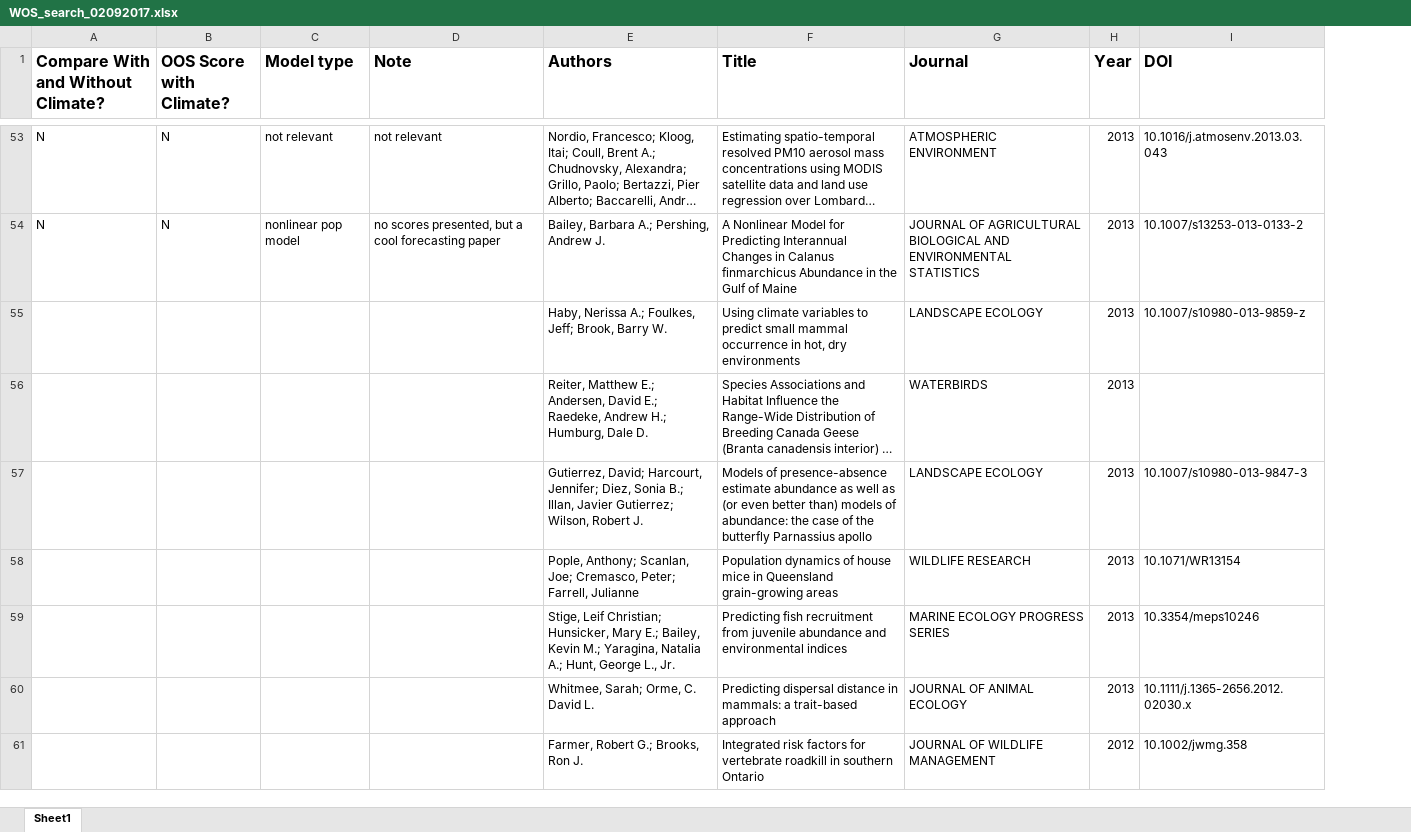
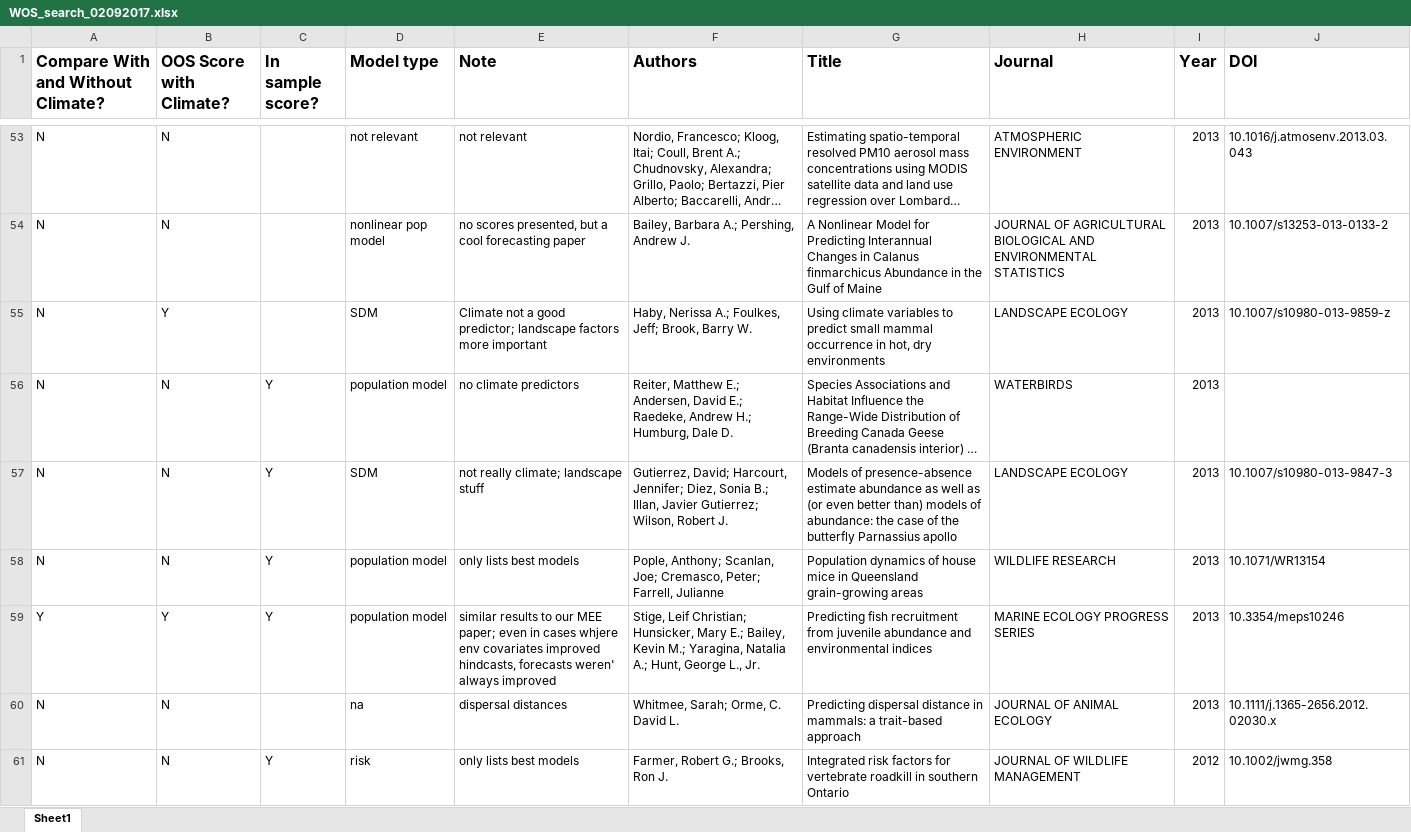
Before and after one commit to atredennick/climate_drivers_review, an Excel workbook: wos_results/WOS_search_02092017.xlsx, sheet Sheet1, drawn as a sheet; only a part is shown, gaps mark what is left out; long unchanged cells end in …; values as stored, in another font and other column widths than the file's, no borders; addresses are those after the commit; the diff covers the shown part only; the diff names each change by its address in the sheet, - before the commit and + after, or states it on an @@ line.

Commit message:
updates with more screened papers

```diff
--- a/wos_results/WOS_search_02092017.xlsx (sheet Sheet1)
+++ b/wos_results/WOS_search_02092017.xlsx (sheet Sheet1)
+column C (In sample score?), rows 56-61: Y | Y | Y | Y |  | Y
-A55:A58: (empty)
+A55:A58: N
-B55 (OOS Score with Climate?): (empty)
+B55 (OOS Score with Climate?): Y
-D55 (Model type): (empty)
+D55 (Model type): SDM
-E55 (Note): (empty)
+E55 (Note): Climate not a good predictor; landscape factors more important
-B56:B58 (OOS Score with Climate?): (empty)
+B56:B58 (OOS Score with Climate?): N
-D56 (Model type): (empty)
+D56 (Model type): population model
-E56 (Note): (empty)
+E56 (Note): no climate predictors
-D57 (Model type): (empty)
+D57 (Model type): SDM
-E57 (Note): (empty)
+E57 (Note): not really climate; landscape stuff
-D58:D59 (Model type): (empty)
+D58:D59 (Model type): population model
-E58 (Note): (empty)
+E58 (Note): only lists best models
-A59: (empty)
+A59: Y
-B59 (OOS Score with Climate?): (empty)
+B59 (OOS Score with Climate?): Y
-E59 (Note): (empty)
+E59 (Note): similar results to our MEE paper; even in cases whjere env covariates improved hindcasts, forecasts weren' always improved
-A60:A61: (empty)
+A60:A61: N
-B60:B61 (OOS Score with Climate?): (empty)
+B60:B61 (OOS Score with Climate?): N
-D60 (Model type): (empty)
+D60 (Model type): na
-E60 (Note): (empty)
+E60 (Note): dispersal distances
-D61 (Model type): (empty)
+D61 (Model type): risk
-E61 (Note): (empty)
+E61 (Note): only lists best models
```
Also changed, not shown: 28 edited cells elsewhere in this sheet.
